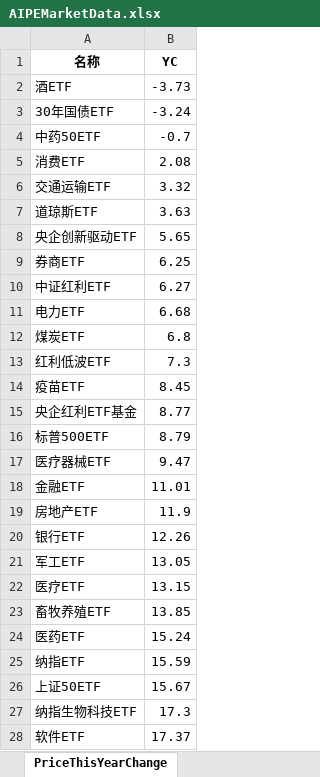
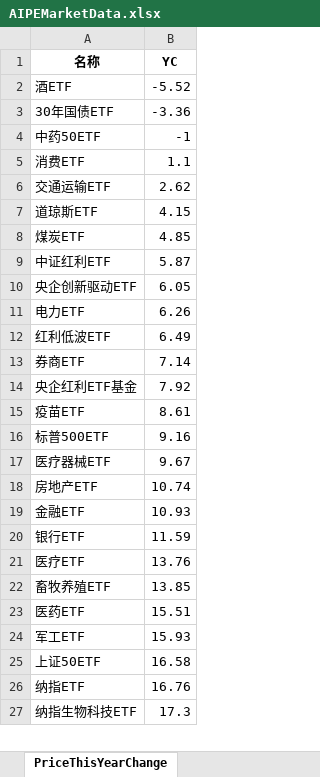
Before and after one commit to digital-era/AIPEMarketDashboard, an Excel workbook: AIPEMarketData.xlsx, sheet PriceThisYearChange, drawn as a sheet; only a part is shown; values as stored, in another font and other column widths than the file's, no borders; removed rows and columns are numbered as before the commit, all else as after; the diff covers the shown part only; the diff names each change by its address in the sheet, - before the commit and + after, or states it on an @@ line.

```diff
--- a/AIPEMarketData.xlsx (sheet PriceThisYearChange)
+++ b/AIPEMarketData.xlsx (sheet PriceThisYearChange)
-B2 (YC): -3.73
+B2 (YC): -5.52
-B3 (YC): -3.24
+B3 (YC): -3.36
-B4 (YC): -0.7
+B4 (YC): -1
-B5 (YC): 2.08
+B5 (YC): 1.1
-B6 (YC): 3.32
+B6 (YC): 2.62
-B7 (YC): 3.63
+B7 (YC): 4.15
-row 8: 央企创新驱动ETF | 5.65
-row 9: 券商ETF | 6.25
+row 8: 煤炭ETF | 4.85
-B9 (YC): 6.27
+B9 (YC): 5.87
+row 10: 央企创新驱动ETF | 6.05
-B11 (YC): 6.68
+B11 (YC): 6.26
-row 12: 煤炭ETF | 6.8
-B12 (YC): 7.3
+B12 (YC): 6.49
-row 14: 疫苗ETF | 8.45
+row 13: 券商ETF | 7.14
-B14 (YC): 8.77
+B14 (YC): 7.92
+row 15: 疫苗ETF | 8.61
-B16 (YC): 8.79
+B16 (YC): 9.16
-B17 (YC): 9.47
+B17 (YC): 9.67
-row 18: 金融ETF | 11.01
-B18 (YC): 11.9
+B18 (YC): 10.74
+row 19: 金融ETF | 10.93
-B20 (YC): 12.26
+B20 (YC): 11.59
-row 21: 军工ETF | 13.05
-B21 (YC): 13.15
+B21 (YC): 13.76
-B23 (YC): 15.24
+B23 (YC): 15.51
-row 25: 纳指ETF | 15.59
+row 24: 军工ETF | 15.93
-B25 (YC): 15.67
+B25 (YC): 16.58
+row 26: 纳指ETF | 16.76
-row 28: 软件ETF | 17.37
```
Also changed, not shown: 14 added rows, 13 removed rows and 22 edited cells elsewhere in this sheet, sheet DistributeHotIndustry, sheet TopStockIn5DaysMainFund, sheet PriceChangeFrom2021, sheet ShareChangeFrom2021, sheet TopStockInTopPotScore, sheet ShareThisYearChange, 7 more sheets, 1 other file.
